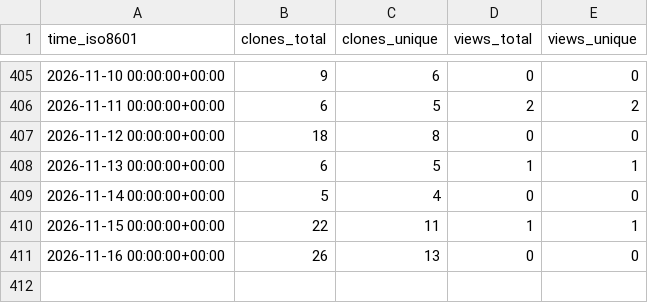
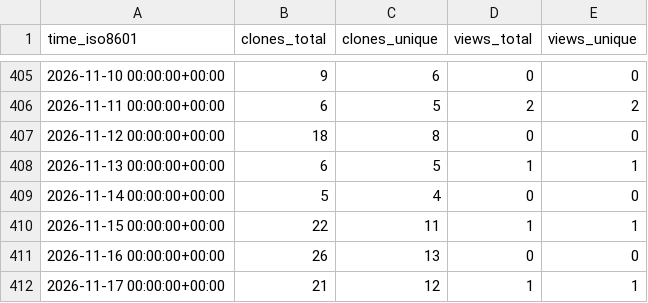
Before and after one commit to DataJourneyHQ/MCP, a CSV file: DataJourneyHQ/MCP/ghrs-data/views_clones_aggregate.csv, drawn as a sheet; only a part is shown, gaps mark what is left out.

```diff
--- a/DataJourneyHQ/MCP/ghrs-data/views_clones_aggregate.csv
+++ b/DataJourneyHQ/MCP/ghrs-data/views_clones_aggregate.csv
@@ -411 +411,2 @@ time_iso8601,clones_total,clones_unique,views_total,views_unique
 2026-11-16 00:00:00+00:00,26,13,0,0
+2026-11-17 00:00:00+00:00,21,12,1,1
```
Also changed, not shown: 1 other file.
